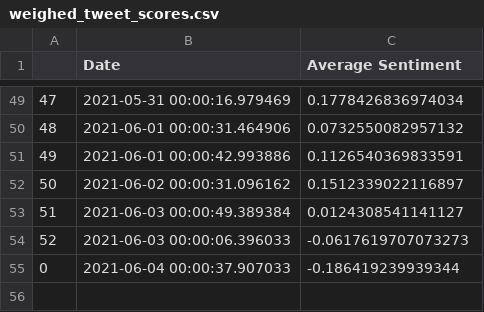
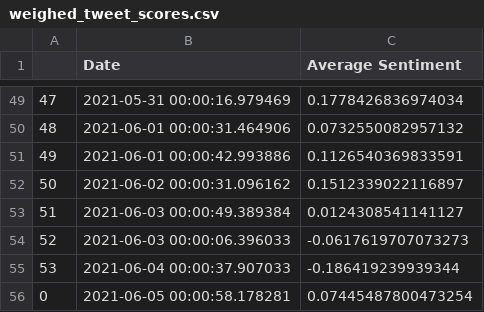
Before and after one commit to evayl2/Twitter-Stock-Sentiment-Analysis, a CSV file: weighed_tweet_scores.csv, drawn as a sheet; only a part is shown, gaps mark what is left out; the diff names each change by its address in the sheet, - before the commit and + after, or states it on an @@ line.

```diff
--- a/weighed_tweet_scores.csv
+++ b/weighed_tweet_scores.csv
@@ column A renumbered in row 55 @@
+row 56: 0 | 2021-06-05 00:00:58.178281 | 0.07445487800473254
```
Also changed, not shown: google_stocks.csv, seven_day_prices.csv, 4 other files.
